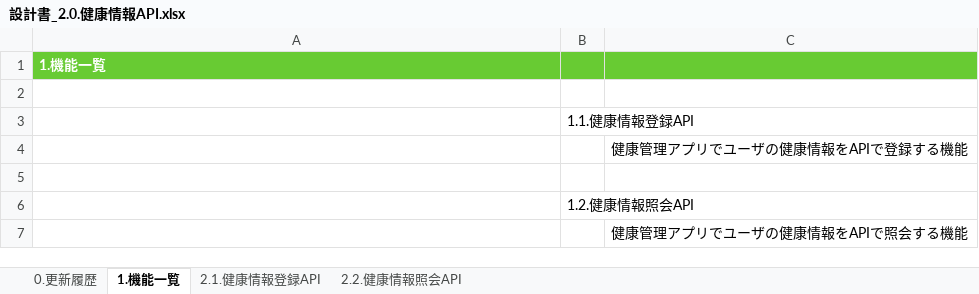
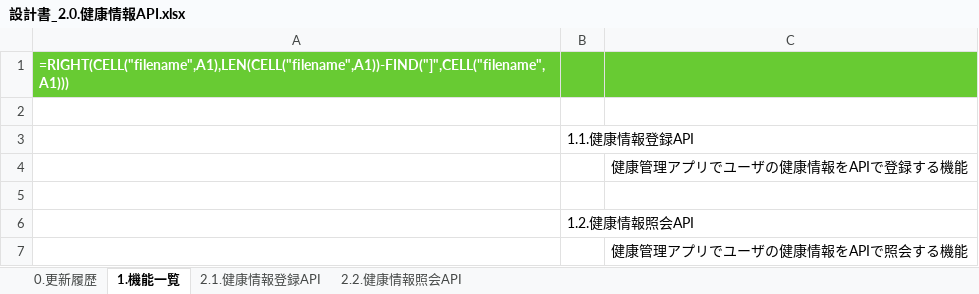
Before and after one commit to kohei-okazaki/work-3g, an Excel workbook: ha-asset/01_design/02_api/設計書_2.0.健康情報API.xlsx, sheet 1.機能一覧, drawn as a sheet; values as stored, in another font and other column widths than the file's, no borders; formulas are shown in place of their values; the diff names each change by its address in the sheet, - before the commit and + after, or states it on an @@ line.

```diff
--- a/ha-asset/01_design/02_api/設計書_2.0.健康情報API.xlsx (sheet 1.機能一覧)
+++ b/ha-asset/01_design/02_api/設計書_2.0.健康情報API.xlsx (sheet 1.機能一覧)
-A1: 1.機能一覧
+A1: =RIGHT(CELL("filename",A1),LEN(CELL("filename",A1))-FIND("]",CELL("filename",A1)))
```
Also changed, not shown: ha-asset/01_design/02_api/設計書_2.1.ヘルスチェックAPI.xlsx, ha-asset/01_design/04_nodeapi/設計書_4.1.トークン発行API.xlsx, 4 other files.
